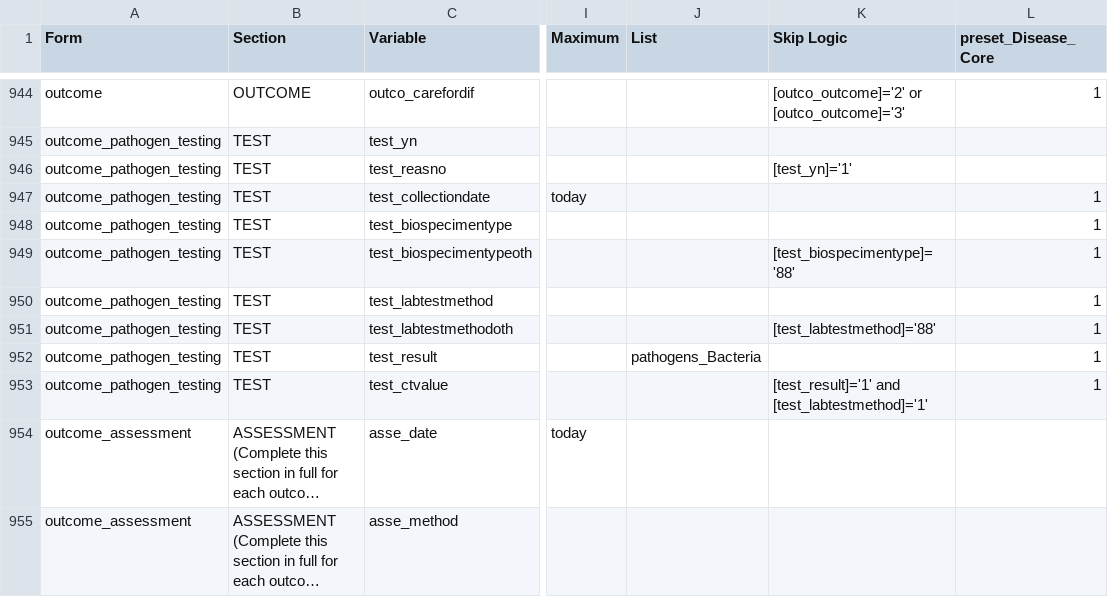
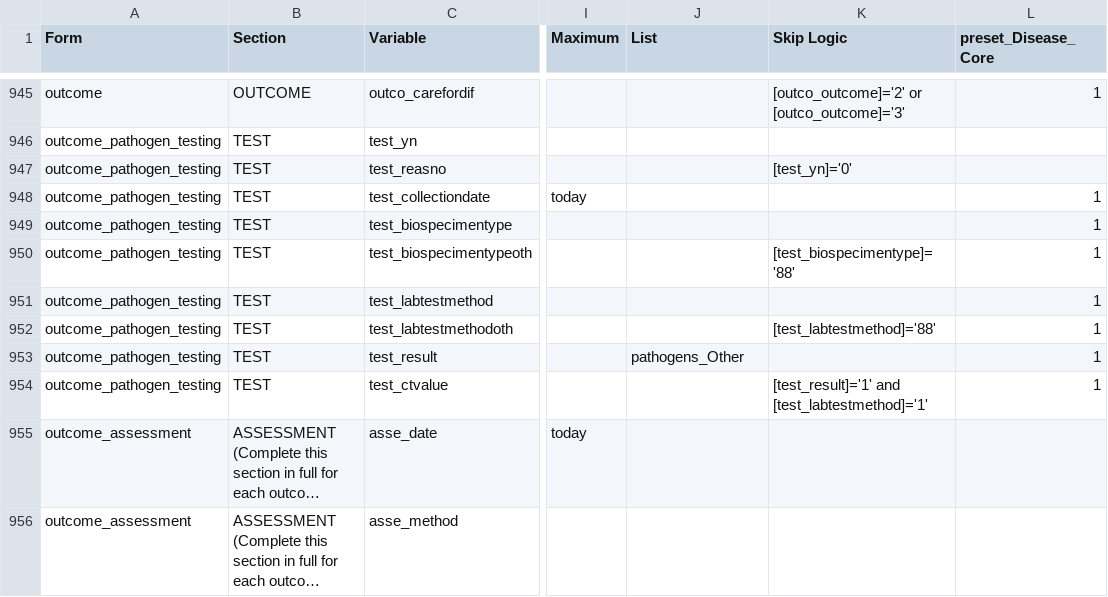
Before and after one commit to EstebanGarciaG/ISARIC_CORE_CRF_test, a CSV file: ICC 1/ICC 1.0.1/ICC_Instrument.csv, drawn as a sheet; only a part is shown, gaps mark what is left out; long unchanged cells end in …; addresses are those after the commit; the diff covers the shown part only; the diff names each change by its address in the sheet, - before the commit and + after, or states it on an @@ line.

```diff
--- a/ICC 1/ICC 1.0.1/ICC_Instrument.csv
+++ b/ICC 1/ICC 1.0.1/ICC_Instrument.csv
-K947 (Skip Logic): [test_yn]='1'
+K947 (Skip Logic): [test_yn]='0'
-J953 (List): pathogens_Bacteria
+J953 (List): pathogens_Other
```
Also changed, not shown: 1 added row and 15 edited cells elsewhere in this file.
